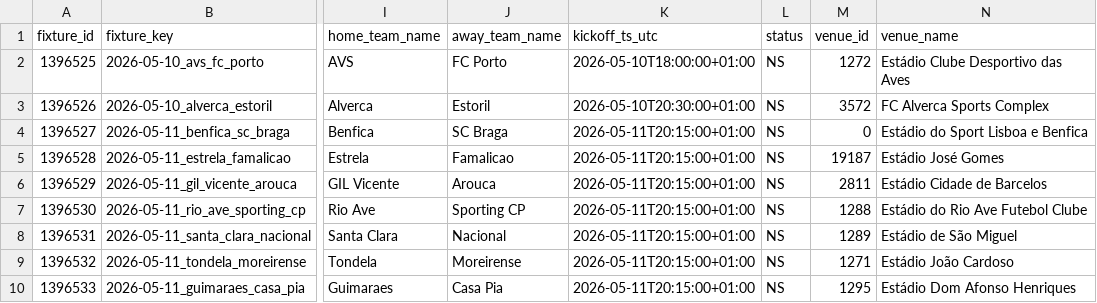
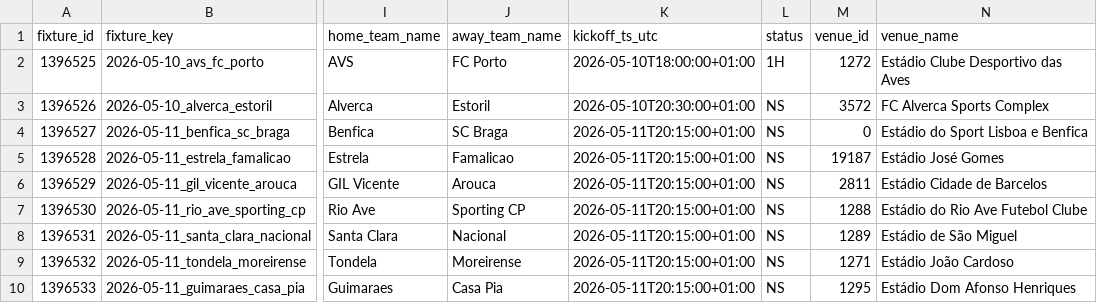
Before and after one commit to ZadarX43/og_BAWA_codex_OCT, a CSV file: BAWA PORTO/data_sources/api_football/normalized/fixtures_master__Portugal_Liga__2025.csv, drawn as a sheet; only a part is shown, gaps mark what is left out; the diff names each change by its address in the sheet, - before the commit and + after, or states it on an @@ line.

```diff
--- a/BAWA PORTO/data_sources/api_football/normalized/fixtures_master__Portugal_Liga__2025.csv
+++ b/BAWA PORTO/data_sources/api_football/normalized/fixtures_master__Portugal_Liga__2025.csv
-L2 (status): NS
+L2 (status): 1H
```
Also changed, not shown: BAWA PORTO/data_sources/api_football/normalized/fixtures_master__France_Ligue_1__2025.csv, BAWA PORTO/data_sources/api_football/normalized/fixtures_master__Germany_Bundesliga__2025.csv, 11 other files.
